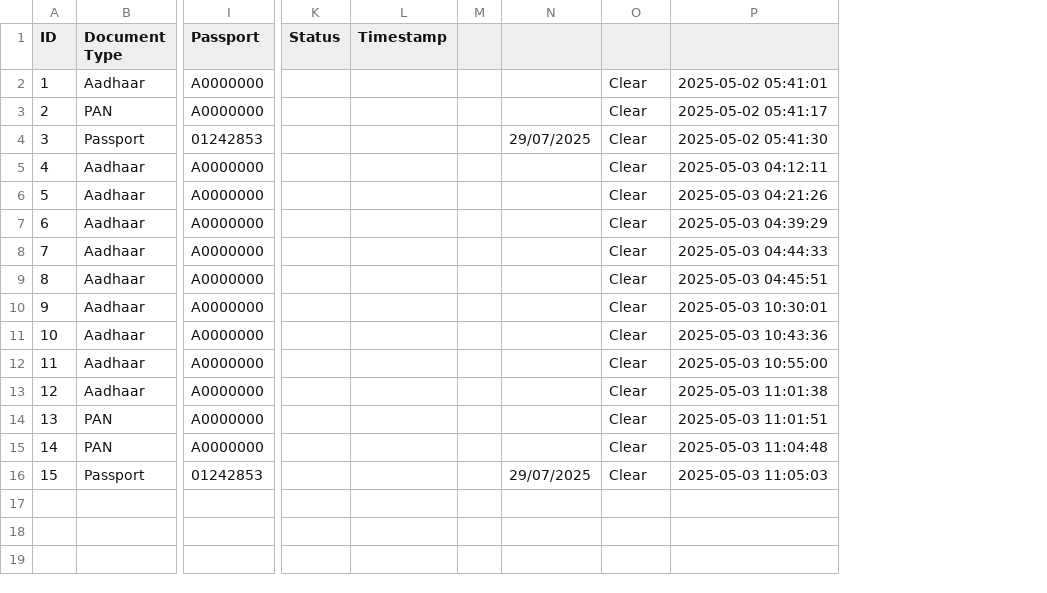
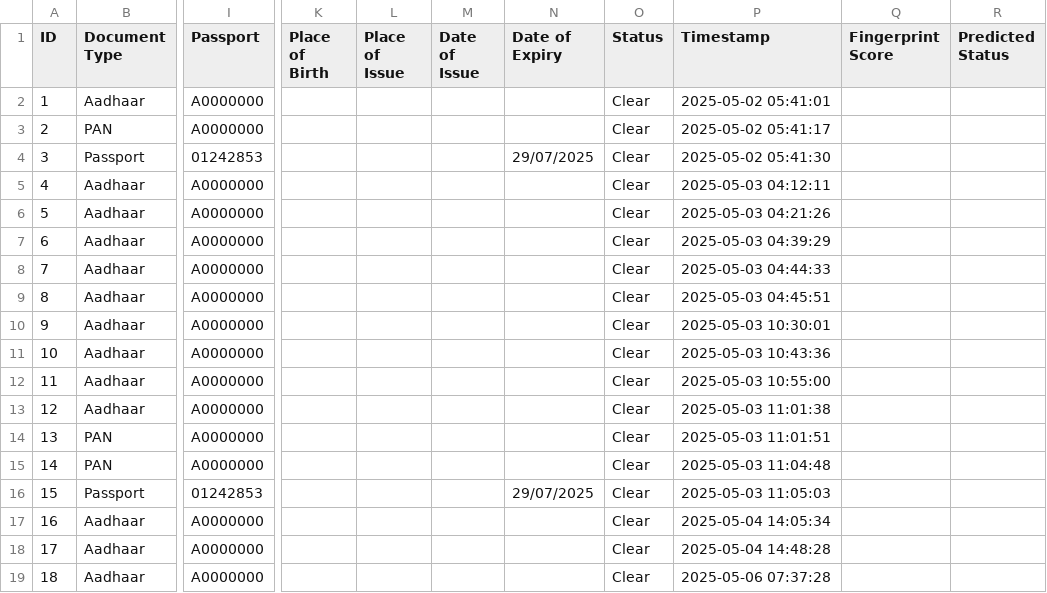
Before and after one commit to nimraahmed1923/eKYC-Project, a CSV file: dataset_FVC2000_DB4_B/dataset/train_data/ekyc_export_2025-05-04_12-47-06.csv, drawn as a sheet; only a part is shown, gaps mark what is left out; removed rows and columns are numbered as before the commit, all else as after; rows hold the shown columns only; the diff names each change by its address in the sheet, - before the commit and + after, or states it on an @@ line.

```diff
--- a/dataset_FVC2000_DB4_B/dataset/train_data/ekyc_export_2025-05-04_12-47-06.csv
+++ b/dataset_FVC2000_DB4_B/dataset/train_data/ekyc_export_2025-05-04_12-47-06.csv
-column K (Status), empty
-column L (Timestamp), empty
-column M, empty
+column K (Place of Birth), empty
+column L (Place of Issue), empty
+column M (Date of Issue), empty
+column Q (Fingerprint Score), empty
+column R (Predicted Status), empty
-N1: (empty)
+N1: Date of Expiry
-O1: (empty)
+O1: Status
-P1: (empty)
+P1: Timestamp
+row 17: 16 | Aadhaar | A0000000 |  |  |  |  | Clear | 2025-05-04 14:05:34
+row 18: 17 | Aadhaar | A0000000 |  |  |  |  | Clear | 2025-05-04 14:48:28
+row 19: 18 | Aadhaar | A0000000 |  |  |  |  | Clear | 2025-05-06 07:37:28
```
Also changed, not shown: 41 other files.
